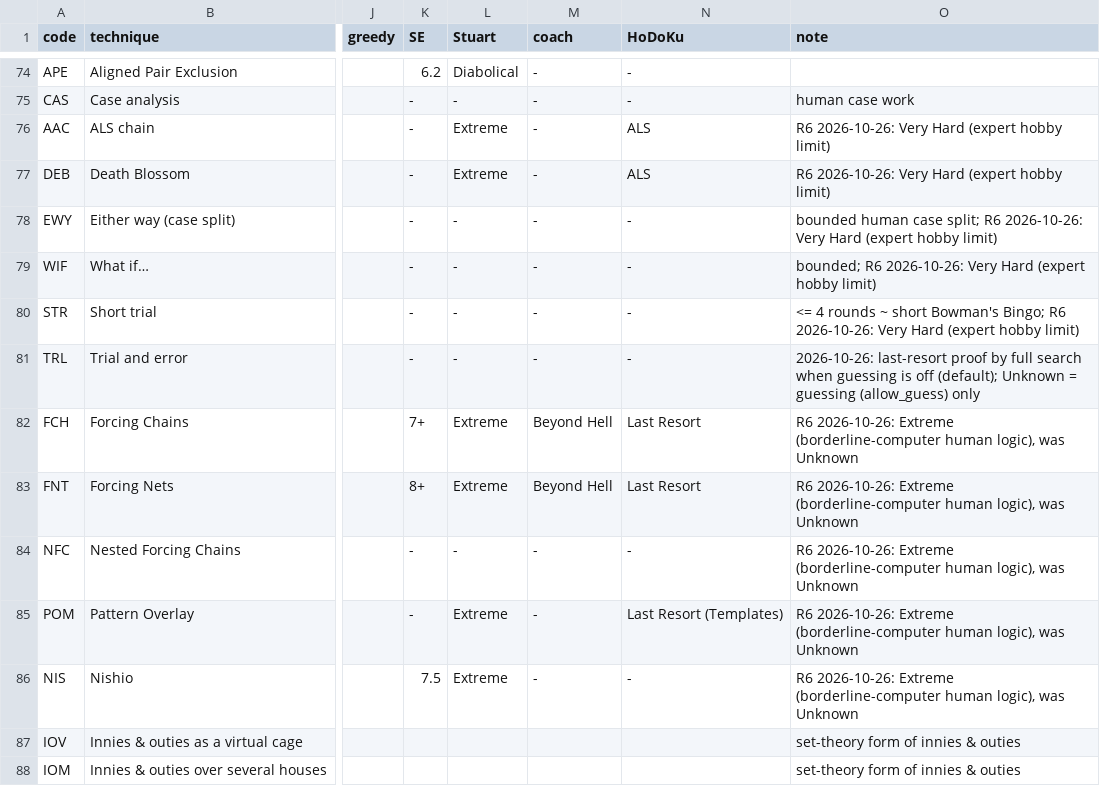
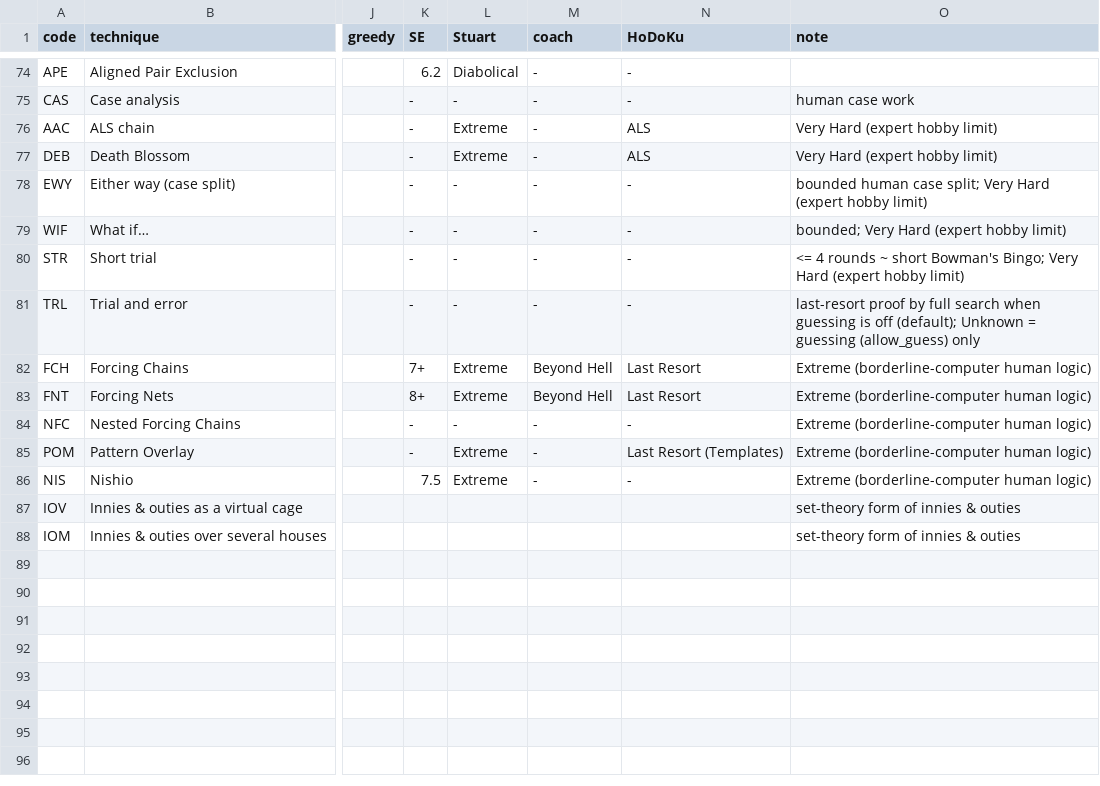
Before and after one commit to silly-puppyy/pencilmark, a CSV file: src/pencilmark/data/technique_bands.csv, drawn as a sheet; only a part is shown, gaps mark what is left out; the diff names each change by its address in the sheet, - before the commit and + after, or states it on an @@ line.

Commit message:
Format v1 only: drop legacy reading, move interop and engine notes out of the spec
- FORMAT.md covers the format alone: no legacy reading, interop, engine
  mapping or design-history sections; sections renumbered.
- docs/INTEROP.md: optional sudokuwiki strings, ipuz export, site loaders.
- docs/ENGINE.md: engine expansions, normalisations, adding a rule.
- Reader accepts only format_version 1 with lowercase cell names; test
  fixtures converted.
- Development history and dates removed from comments and data notes.

```diff
--- a/src/pencilmark/data/technique_bands.csv
+++ b/src/pencilmark/data/technique_bands.csv
-O76:O77 (note): R6 2026-10-26: Very Hard (expert hobby limit)
+O76:O77 (note): Very Hard (expert hobby limit)
-O78 (note): …case split; R6 2026-10-26: Very Hard…
+O78 (note): …case split; Very Hard…
-O79 (note): bounded; R6 2026-10-26: Very Hard…
+O79 (note): bounded; Very Hard…
-O80 (note): …Bowman's Bingo; R6 2026-10-26: Very Hard…
+O80 (note): …Bowman's Bingo; Very Hard…
-O81 (note): 2026-10-26: last-resort proof…
+O81 (note): last-resort proof…
-O82:O86 (note): R6 2026-10-26: Extreme (borderline-computer human logic), was Unknown
+O82:O86 (note): Extreme (borderline-computer human logic)
```
Also changed, not shown: 42 other files.
